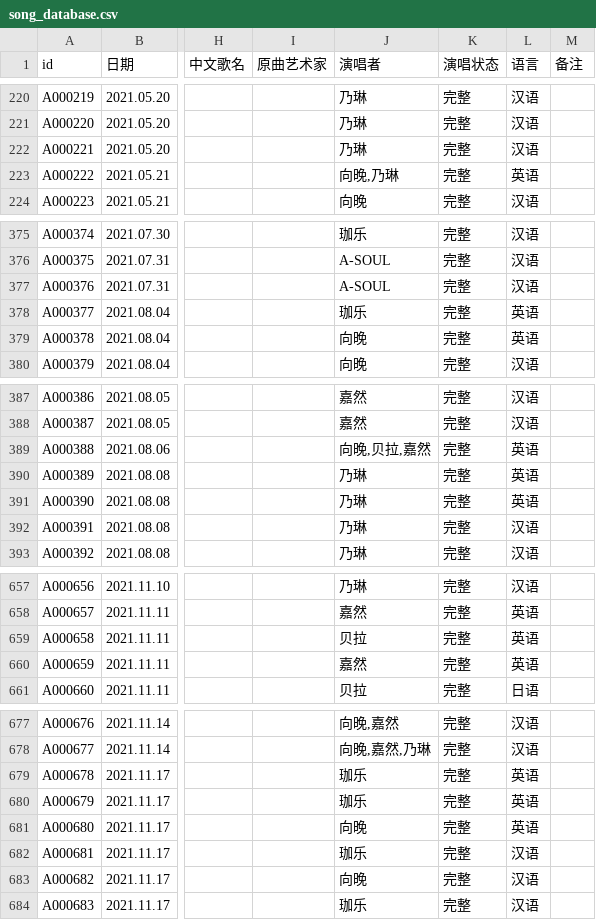
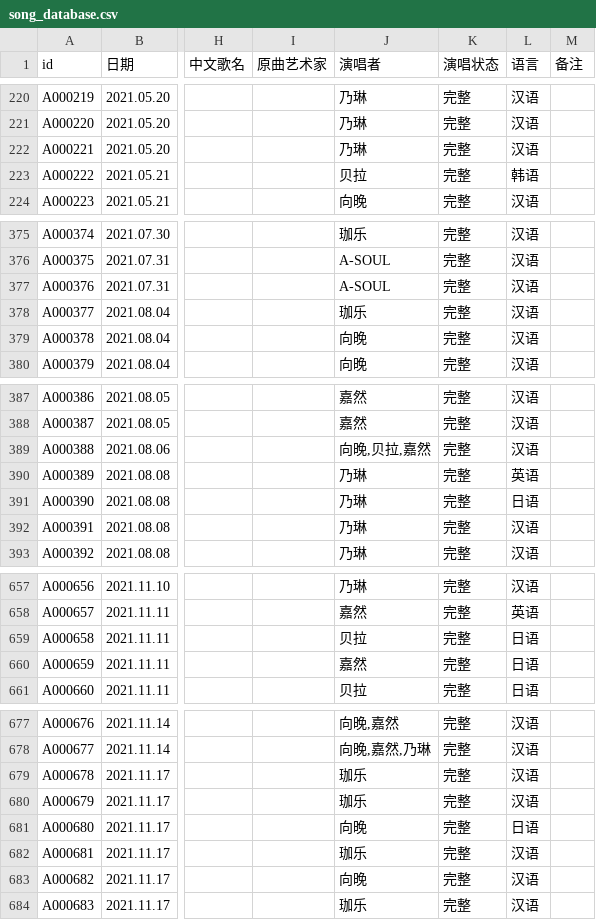
Before and after one commit to VTB-LINK/VTB-STUDIO, a CSV file: public/datasheets/song_database.csv, drawn as a sheet; only a part is shown, gaps mark what is left out; the diff covers the shown part only; the diff names each change by its address in the sheet, - before the commit and + after, or states it on an @@ line.

```diff
--- a/public/datasheets/song_database.csv
+++ b/public/datasheets/song_database.csv
-J223 (演唱者): 向晚,乃琳
+J223 (演唱者): 贝拉
-L223 (语言): 英语
+L223 (语言): 韩语
-L378:L379 (语言): 英语
+L378:L379 (语言): 汉语
-L389 (语言): 英语
+L389 (语言): 汉语
-L391 (语言): 英语
+L391 (语言): 日语
-L659:L660 (语言): 英语
+L659:L660 (语言): 日语
-L679:L680 (语言): 英语
+L679:L680 (语言): 汉语
-L681 (语言): 英语
+L681 (语言): 日语
```
Also changed, not shown: 35 edited cells elsewhere in this file.
